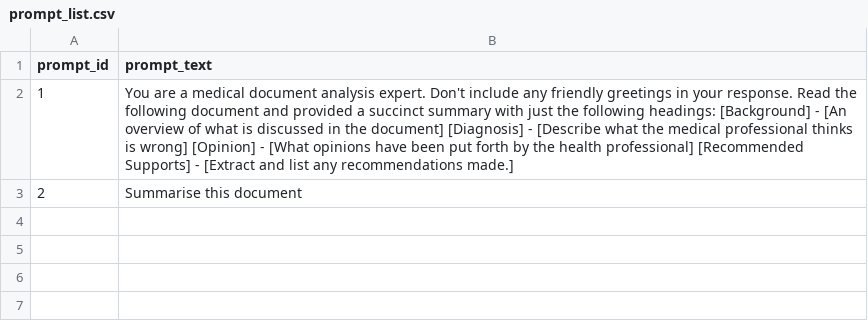
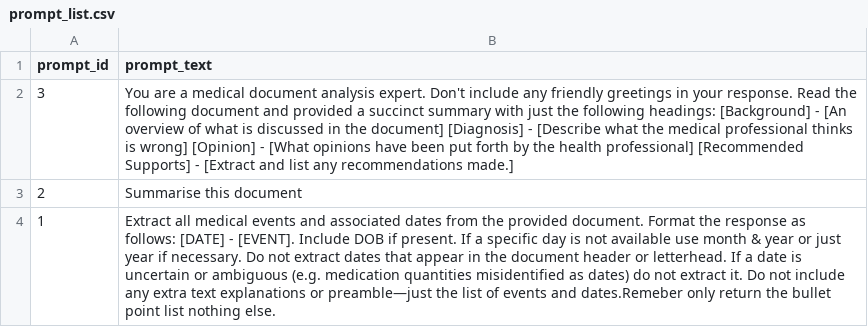
Before and after one commit to jon-taylor-au/05_CTP_chronology, a CSV file: prompt_list.csv, drawn as a sheet.

```diff
--- a/prompt_list.csv
+++ b/prompt_list.csv
@@ -1,3 +1,4 @@
 prompt_id,prompt_text
-1, "You are a medical document analysis expert. Don't include any friendly greetings in your response. Read the following document and provided a succinct summary with just the following headings: [Background] - [An overview of what is discussed in the document] [Diagnosis] - [Describe what the medical professional thinks is wrong] [Opinion] - [What opinions have been put forth by the health professional] [Recommended Supports] - [Extract and list any recommendations made.]"
+3, "You are a medical document analysis expert. Don't include any friendly greetings in your response. Read the following document and provided a succinct summary with just the following headings: [Background] - [An overview of what is discussed in the document] [Diagnosis] - [Describe what the medical professional thinks is wrong] [Opinion] - [What opinions have been put forth by the health professional] [Recommended Supports] - [Extract and list any recommendations made.]"
 2, "Summarise this document"
+1, "Extract all medical events and associated dates from the provided document. Format the response as follows: [DATE] - [EVENT]. Include DOB if present. If a specific day is not available use month & year or just year if necessary. Do not extract dates that appear in the document header or letterhead. If a date is uncertain or ambiguous (e.g. medication quantities misidentified as dates) do not extract it. Do not include any extra text explanations or preamble—just the list of events and dates.Remeber only return the bullet point list nothing else."
```
Also changed, not shown: 4 other files.
